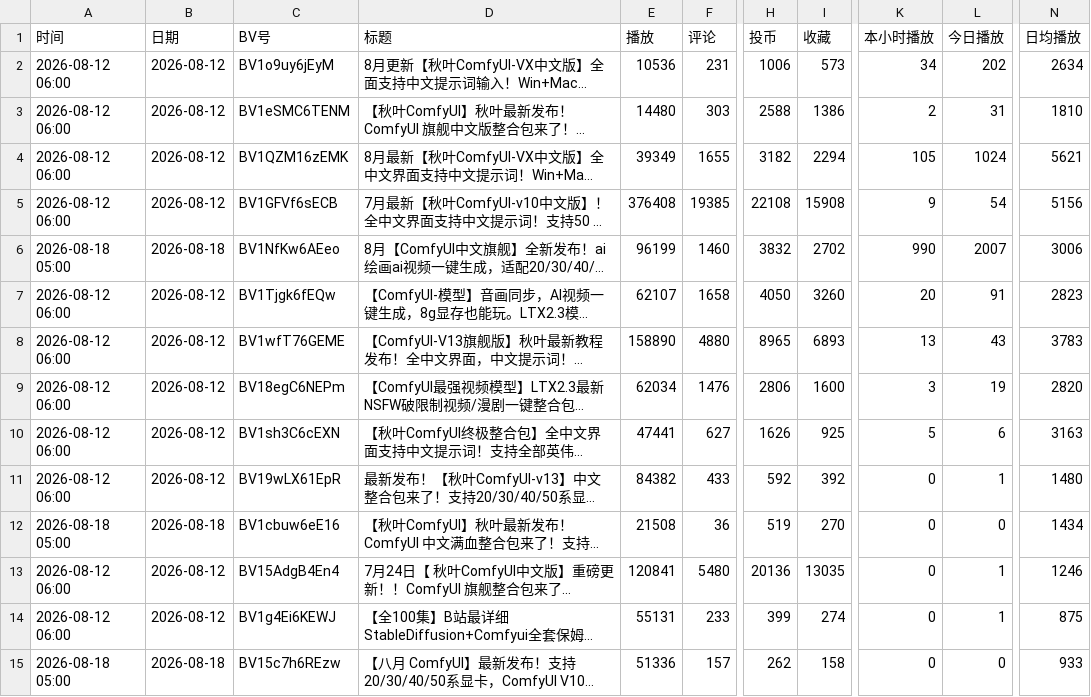
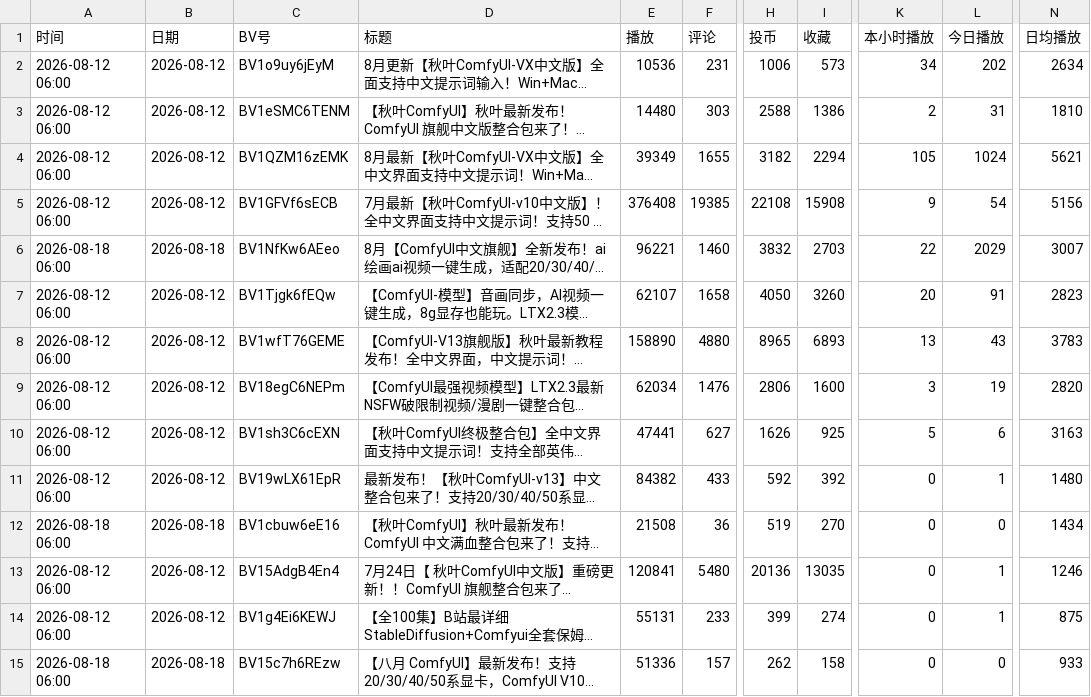
Before and after one commit to yinggege666666-alt/bilibili-tracker, a CSV file: report.csv, drawn as a sheet; only a part is shown, gaps mark what is left out; long unchanged cells end in …; the diff names each change by its address in the sheet, - before the commit and + after, or states it on an @@ line.

```diff
--- a/report.csv
+++ b/report.csv
-A6 (时间): 2026-08-18 05:00
+A6 (时间): 2026-08-18 06:00
-E6 (播放): 96199
+E6 (播放): 96221
-I6 (收藏): 2702
+I6 (收藏): 2703
-K6 (本小时播放): 990
+K6 (本小时播放): 22
-L6 (今日播放): 2007
+L6 (今日播放): 2029
-N6 (日均播放): 3006
+N6 (日均播放): 3007
-A12 (时间): 2026-08-18 05:00
+A12 (时间): 2026-08-18 06:00
-A15 (时间): 2026-08-18 05:00
+A15 (时间): 2026-08-18 06:00
```
Also changed, not shown: snapshots.csv, 2 other files.
